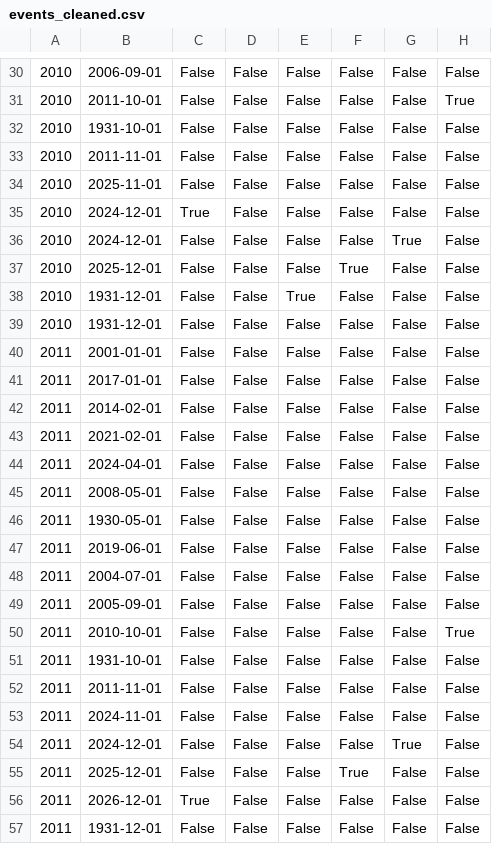
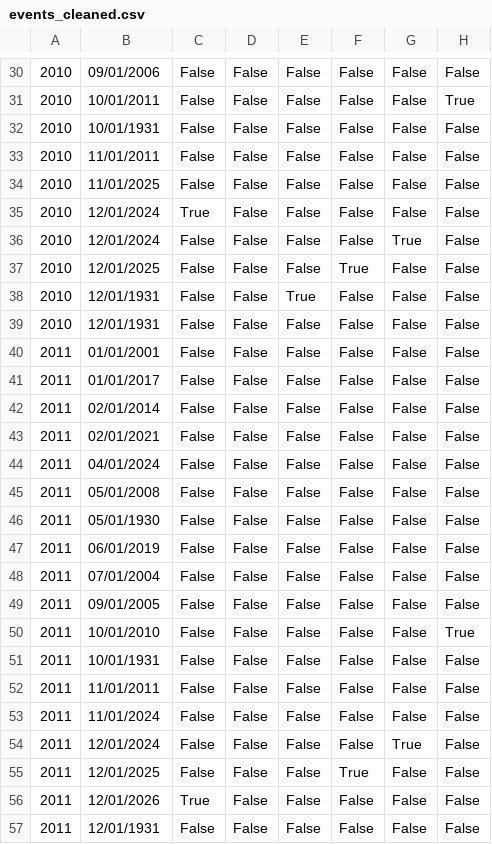
Before and after one commit to matidesalegn/Walmart-Sales-Prediction, a CSV file: data/preprocessed/events_cleaned.csv, drawn as a sheet; only a part is shown, gaps mark what is left out; the diff covers the shown part only; the diff names each change by its address in the sheet, - before the commit and + after, or states it on an @@ line.

```diff
--- a/data/preprocessed/events_cleaned.csv
+++ b/data/preprocessed/events_cleaned.csv
-B30: 2006-09-01
+B30: 09/01/2006
-B31: 2011-10-01
+B31: 10/01/2011
-B32: 1931-10-01
+B32: 10/01/1931
-B33: 2011-11-01
+B33: 11/01/2011
-B34: 2025-11-01
+B34: 11/01/2025
-B35:B36: 2024-12-01
+B35:B36: 12/01/2024
-B37: 2025-12-01
+B37: 12/01/2025
-B38:B39: 1931-12-01
+B38:B39: 12/01/1931
-B40: 2001-01-01
+B40: 01/01/2001
-B41: 2017-01-01
+B41: 01/01/2017
-B42: 2014-02-01
+B42: 02/01/2014
-B43: 2021-02-01
+B43: 02/01/2021
-B44: 2024-04-01
+B44: 04/01/2024
-B45: 2008-05-01
+B45: 05/01/2008
-B46: 1930-05-01
+B46: 05/01/1930
-B47: 2019-06-01
+B47: 06/01/2019
-B48: 2004-07-01
+B48: 07/01/2004
-B49: 2005-09-01
+B49: 09/01/2005
-B50: 2010-10-01
+B50: 10/01/2010
-B51: 1931-10-01
+B51: 10/01/1931
-B52: 2011-11-01
+B52: 11/01/2011
-B53: 2024-11-01
+B53: 11/01/2024
-B54: 2024-12-01
+B54: 12/01/2024
-B55: 2025-12-01
+B55: 12/01/2025
-B56: 2026-12-01
+B56: 12/01/2026
-B57: 1931-12-01
+B57: 12/01/1931
```
Also changed, not shown: 122 edited cells elsewhere in this file, 5 other files.
